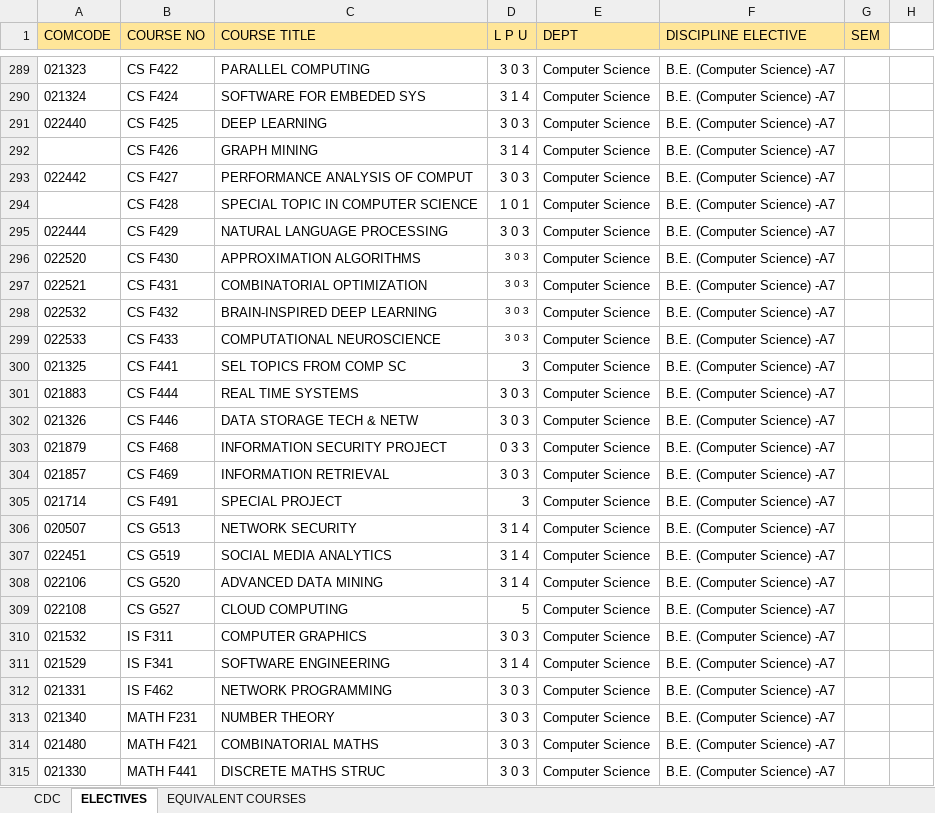
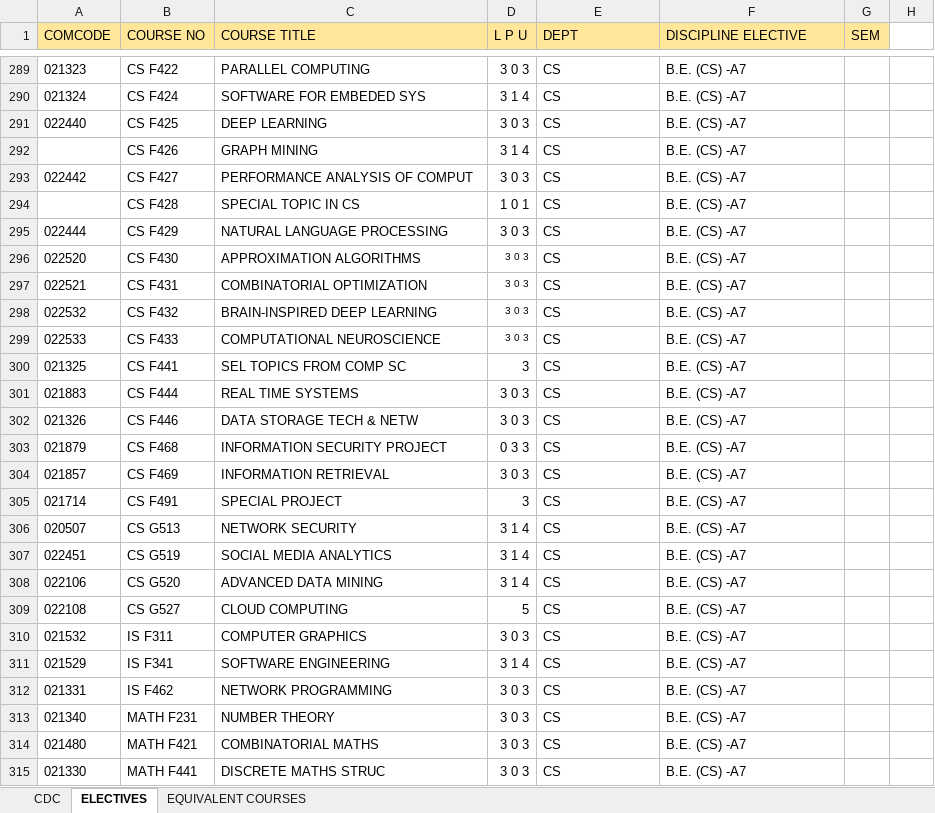
Before and after one commit to Admsher/Course-Loader, an Excel workbook: CDC & ELECTIVE/CDC & ELS- course load sw.xlsx, sheet ELECTIVES, drawn as a sheet; only a part is shown, gaps mark what is left out; values as stored, in another font and other column widths than the file's, no borders; conditional formats not drawn; the diff covers the shown part only; the diff names each change by its address in the sheet, - before the commit and + after, or states it on an @@ line.

```diff
--- a/CDC & ELECTIVE/CDC & ELS- course load sw.xlsx (sheet ELECTIVES)
+++ b/CDC & ELECTIVE/CDC & ELS- course load sw.xlsx (sheet ELECTIVES)
-E289:E315 (DEPT): Computer Science
+E289:E315 (DEPT): CS
-F289:F315 (DISCIPLINE ELECTIVE): B.E. (Computer Science) -A7
+F289:F315 (DISCIPLINE ELECTIVE): B.E. (CS) -A7
-C294 (COURSE TITLE): SPECIAL TOPIC IN COMPUTER SCIENCE
+C294 (COURSE TITLE): SPECIAL TOPIC IN CS
```
Also changed, not shown: 192 edited cells elsewhere in this sheet, sheet CDC, Departments.xlsx, FACULTY & PHD LIST/FACULTY & PHD LIST.xlsx, 21 other files.
